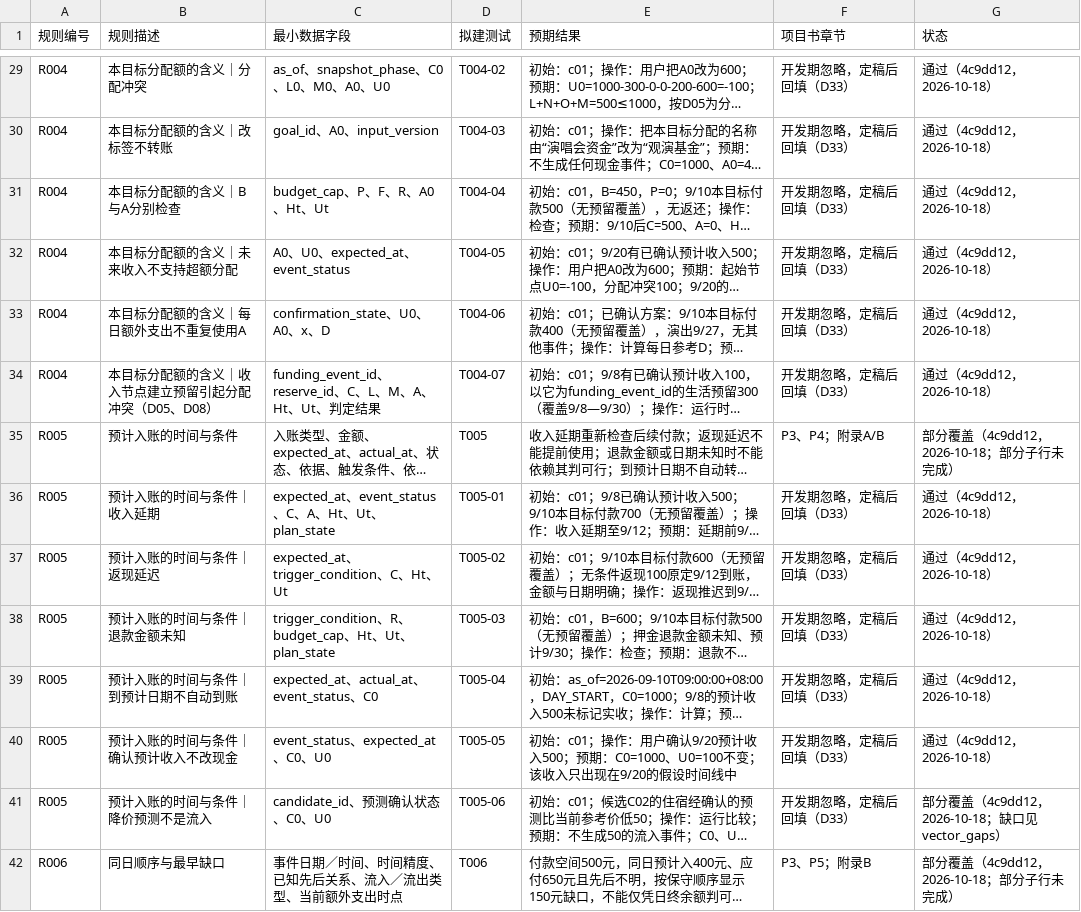
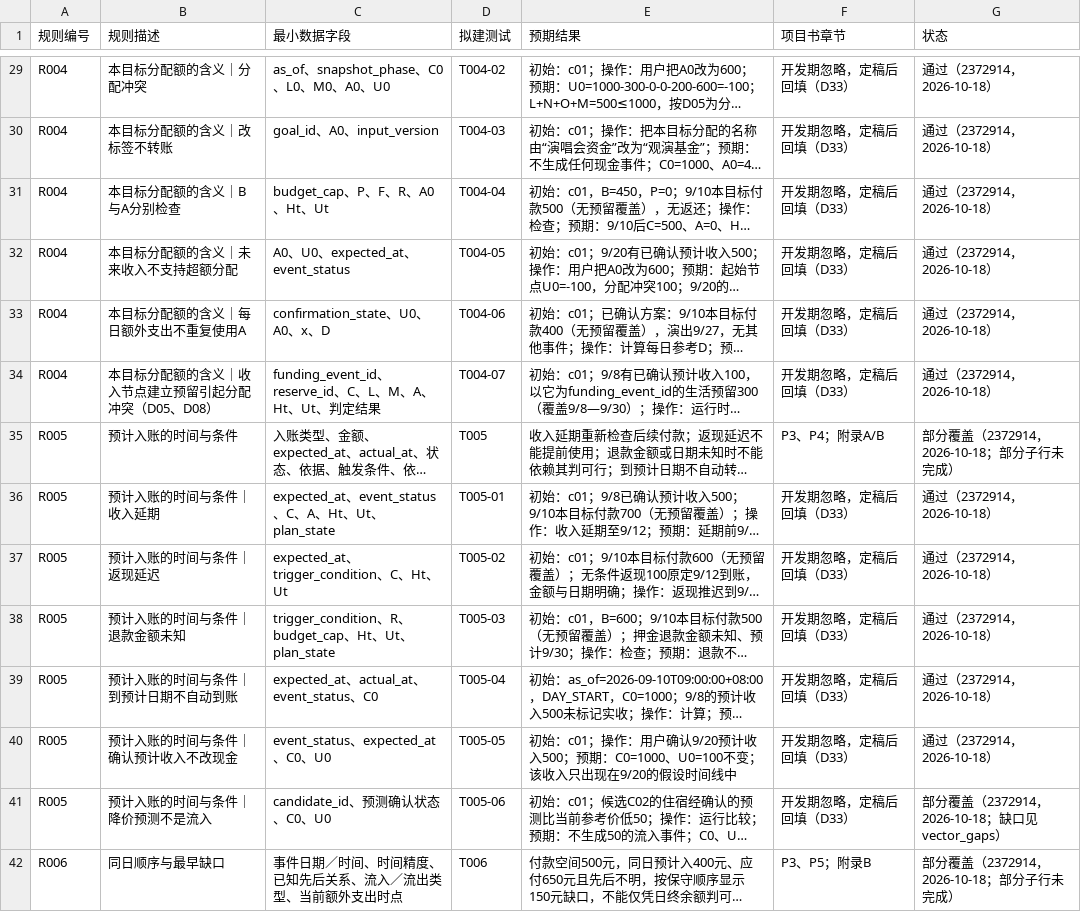
Before and after one commit to cgd0301/quyoudu, a CSV file: docs/traceability.csv, drawn as a sheet; only a part is shown, gaps mark what is left out; long unchanged cells end in …; the diff covers the shown part only; the diff names each change by its address in the sheet, - before the commit and + after, or states it on an @@ line.

```diff
--- a/docs/traceability.csv
+++ b/docs/traceability.csv
-G29:G34 (状态): 通过（4c9dd12，2026-10-18）
+G29:G34 (状态): 通过（2372914，2026-10-18）
-G35 (状态): 部分覆盖（4c9dd12，2026-10-18；部分子行未完成）
+G35 (状态): 部分覆盖（2372914，2026-10-18；部分子行未完成）
-G36:G40 (状态): 通过（4c9dd12，2026-10-18）
+G36:G40 (状态): 通过（2372914，2026-10-18）
-G41 (状态): 部分覆盖（4c9dd12，2026-10-18；缺口见 vector_gaps）
+G41 (状态): 部分覆盖（2372914，2026-10-18；缺口见 vector_gaps）
-G42 (状态): 部分覆盖（4c9dd12，2026-10-18；部分子行未完成）
+G42 (状态): 部分覆盖（2372914，2026-10-18；部分子行未完成）
```
Also changed, not shown: 145 edited cells elsewhere in this file, 28 other files.
